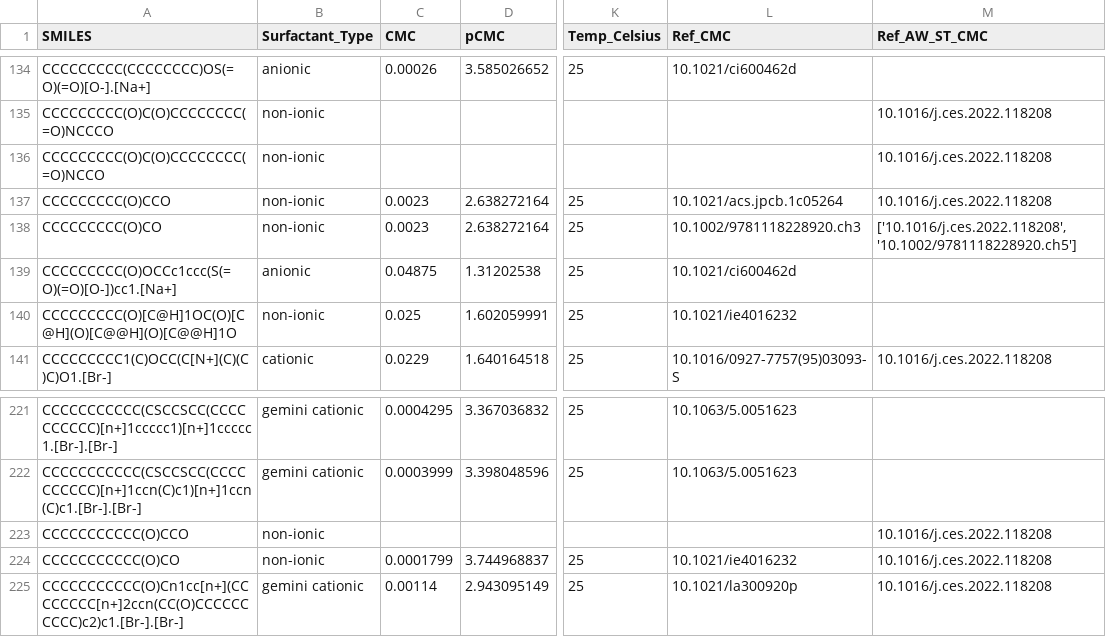
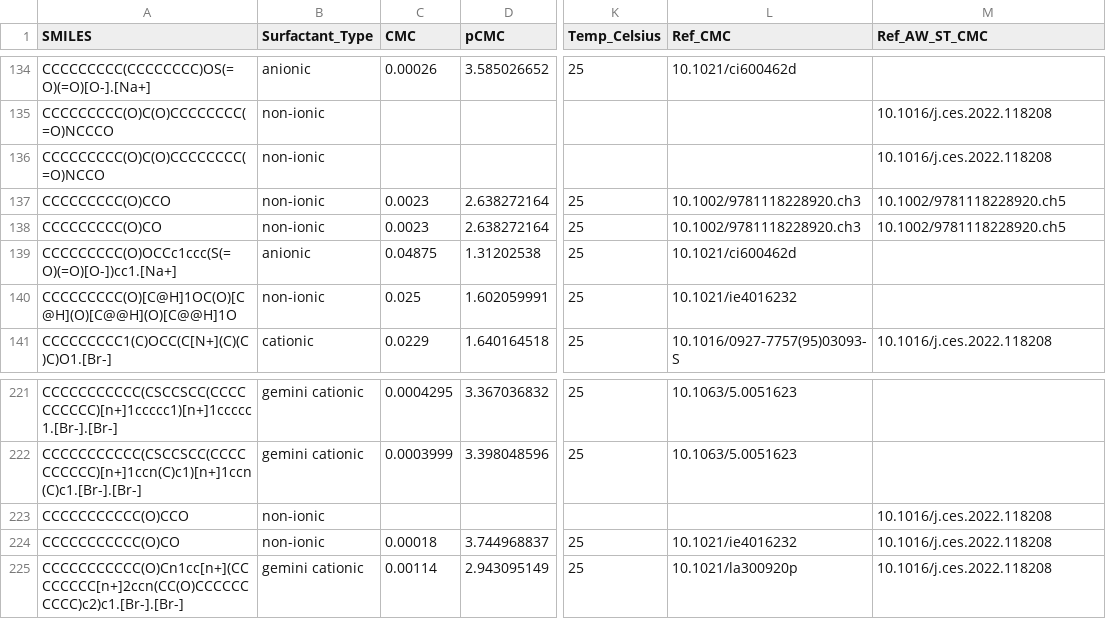
Before and after one commit to BigChemistry-RobotLab/SurfPro, a CSV file: data/surfpro_literature.csv, drawn as a sheet; only a part is shown, gaps mark what is left out; the diff names each change by its address in the sheet, - before the commit and + after, or states it on an @@ line.

Commit message:
verify and update ref (rosen2012 | Kwan1980)

```diff
--- a/data/surfpro_literature.csv
+++ b/data/surfpro_literature.csv
-L137 (Ref_CMC): 10.1021/acs.jpcb.1c05264
+L137 (Ref_CMC): 10.1002/9781118228920.ch3
-M137 (Ref_AW_ST_CMC): 10.1016/j.ces.2022.118208
+M137 (Ref_AW_ST_CMC): 10.1002/9781118228920.ch5
-M138 (Ref_AW_ST_CMC): ['10.1016/j.ces.2022.118208', '10.1002/9781118228920.ch5']
+M138 (Ref_AW_ST_CMC): 10.1002/9781118228920.ch5
-C224 (CMC): 0.0001799
+C224 (CMC): 0.00018
```
